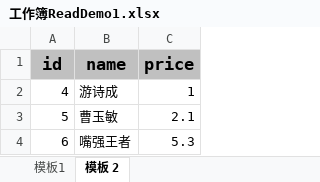
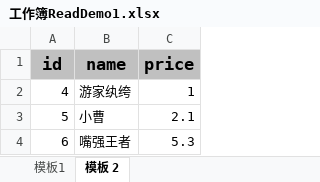
Before and after one commit to ysc-yngtxh/Java_Layout-Path, an Excel workbook: SpringBoot前沿技术栈/14_SpringBoot-Excel/工作簿ReadDemo1.xlsx, sheet 模板 2, drawn as a sheet; values as stored, in another font and other column widths than the file's, no borders; the diff names each change by its address in the sheet, - before the commit and + after, or states it on an @@ line.

```diff
--- a/SpringBoot前沿技术栈/14_SpringBoot-Excel/工作簿ReadDemo1.xlsx (sheet 模板 2)
+++ b/SpringBoot前沿技术栈/14_SpringBoot-Excel/工作簿ReadDemo1.xlsx (sheet 模板 2)
-B2 (name): 游诗成
+B2 (name): 游家纨绔
-B3 (name): 曹玉敏
+B3 (name): 小曹
```
Also changed, not shown: sheet 模板1, SpringBoot前沿技术栈/14_SpringBoot-Excel/工作簿ReadDemo2.xlsx, SpringBoot前沿技术栈/14_SpringBoot-Excel/工作簿WriteDemo1.xlsx, 19 other files.
